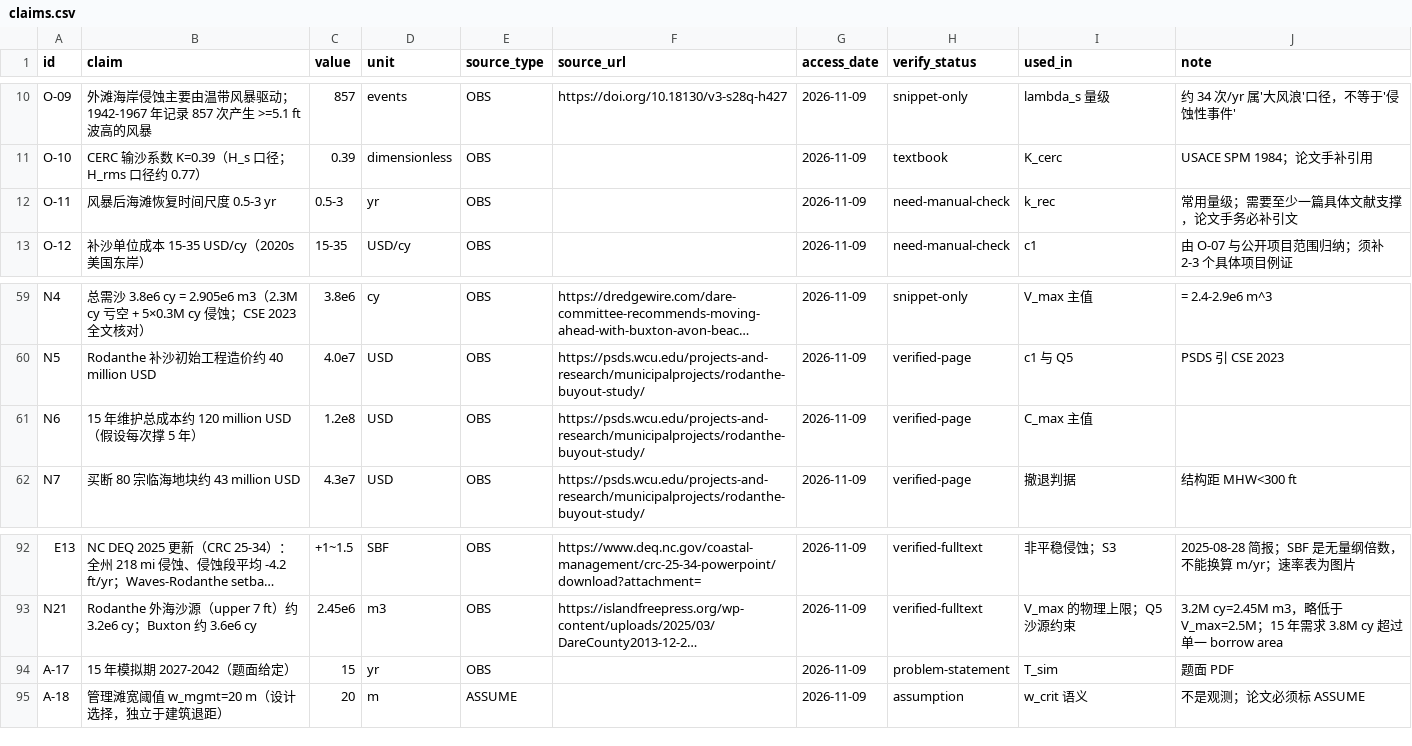
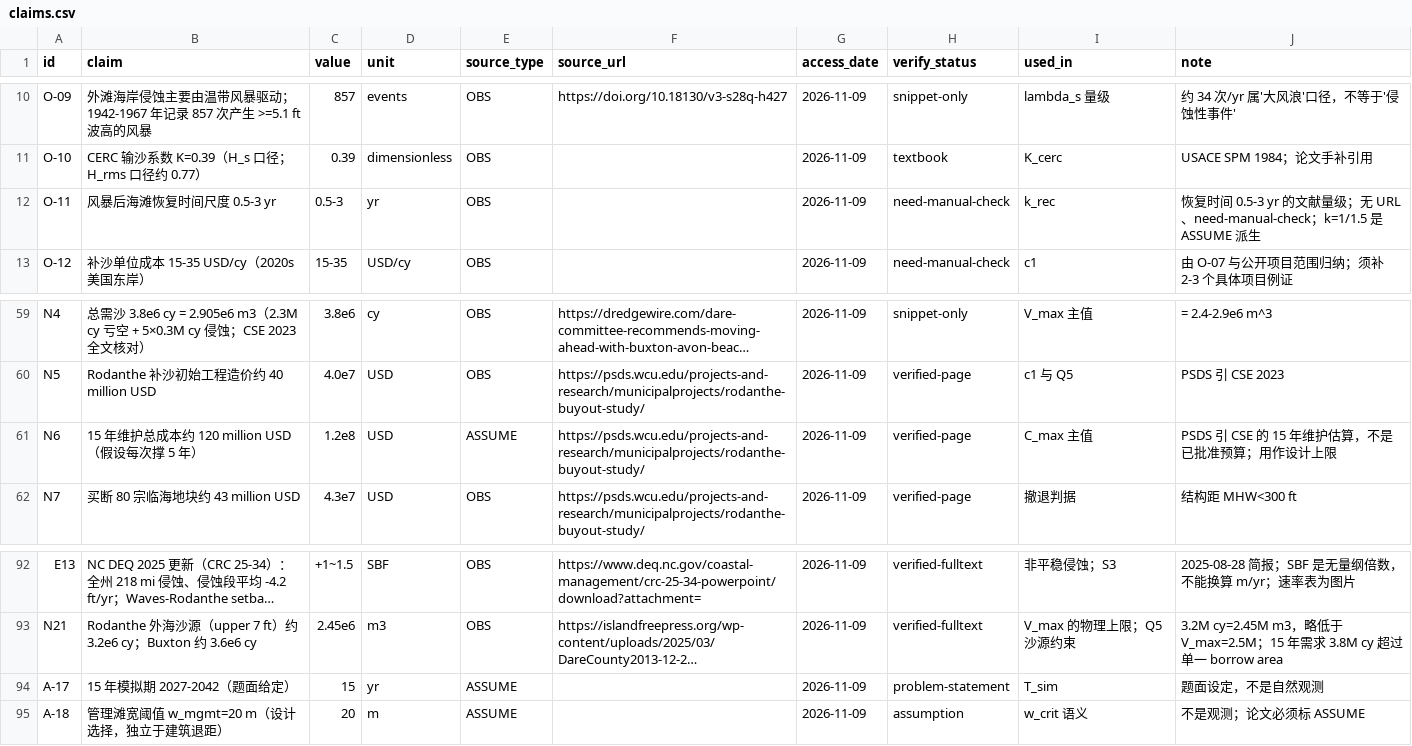
Before and after one commit to KN-1998/where-does-the-sand-go, a CSV file: ledger/claims.csv, drawn as a sheet; only a part is shown, gaps mark what is left out; long unchanged cells end in …; the diff names each change by its address in the sheet, - before the commit and + after, or states it on an @@ line.

```diff
--- a/ledger/claims.csv
+++ b/ledger/claims.csv
-J12 (note): 常用量级；需要至少一篇具体文献支撑，论文手务必补引文
+J12 (note): 恢复时间 0.5-3 yr 的文献量级；无 URL、need-manual-check；k=1/1.5 是 ASSUME 派生
-E61 (source_type): OBS
+E61 (source_type): ASSUME
-J61 (note): (empty)
+J61 (note): PSDS 引 CSE 的 15 年维护估算，不是已批准预算；用作设计上限
-E94 (source_type): OBS
+E94 (source_type): ASSUME
-J94 (note): 题面 PDF
+J94 (note): 题面设定，不是自然观测
```
Also changed, not shown: 8 other files.
